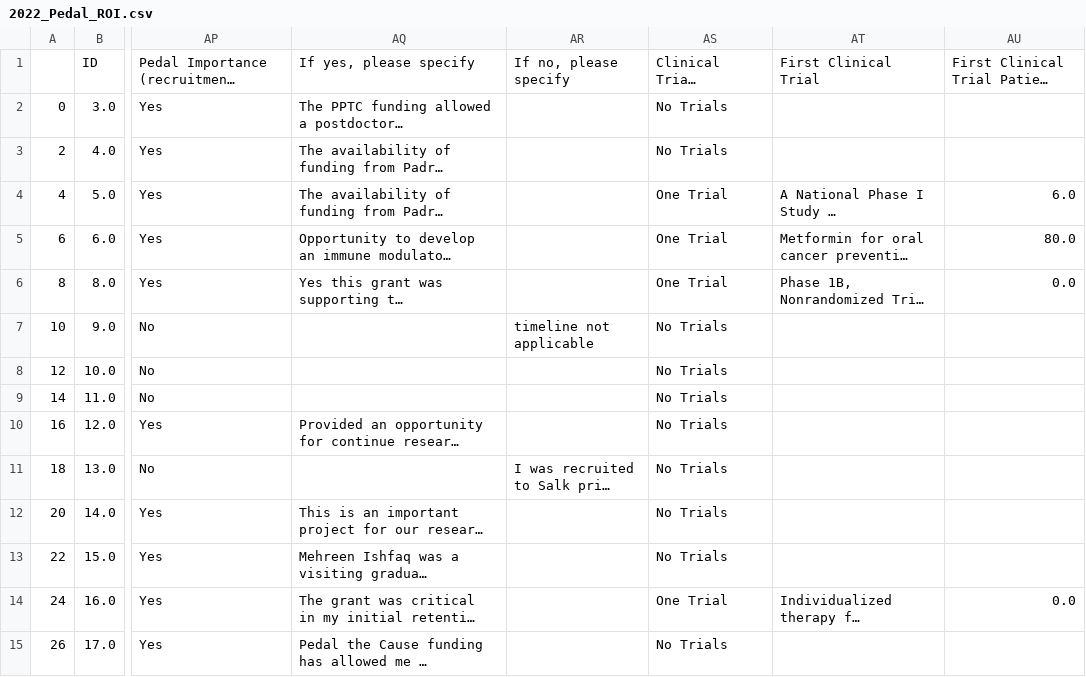
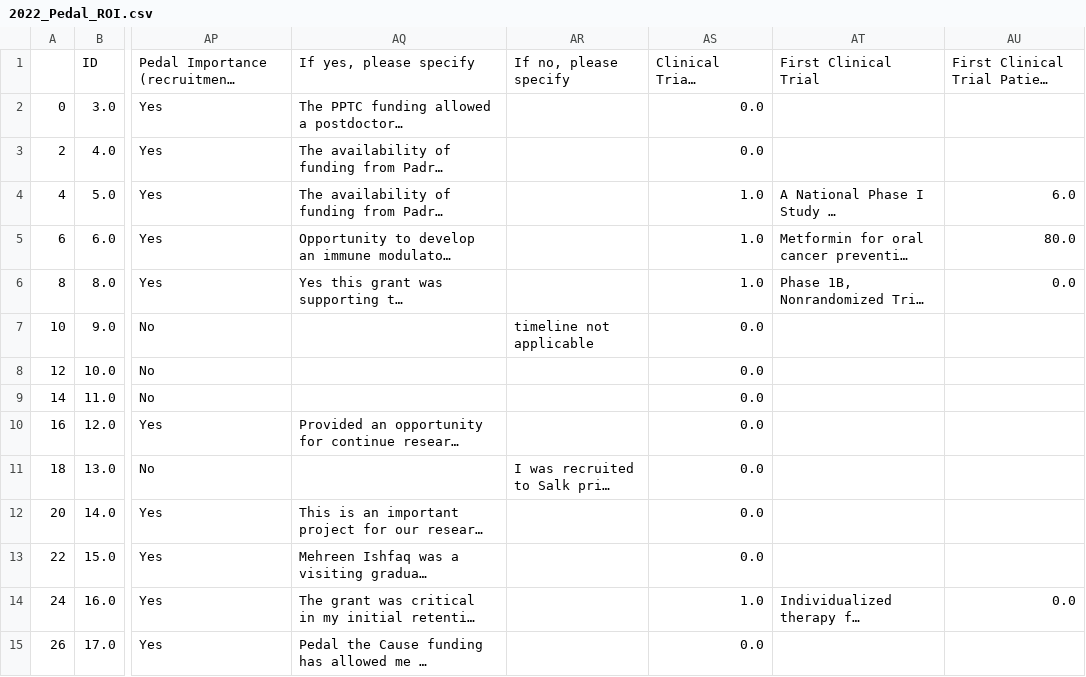
Before and after one commit to lucienqchen/curebound, a CSV file: curebound/data/interim/2022_Pedal_ROI.csv, drawn as a sheet; only a part is shown, gaps mark what is left out; long unchanged cells end in …; the diff covers the shown part only; the diff names each change by its address in the sheet, - before the commit and + after, or states it on an @@ line.

```diff
--- a/curebound/data/interim/2022_Pedal_ROI.csv
+++ b/curebound/data/interim/2022_Pedal_ROI.csv
-AS2:AS3: No Trials
+AS2:AS3: 0.0
-AS4:AS6: One Trial
+AS4:AS6: 1.0
-AS7:AS13: No Trials
+AS7:AS13: 0.0
-AS14: One Trial
+AS14: 1.0
-AS15: No Trials
+AS15: 0.0
```
Also changed, not shown: 176 edited cells elsewhere in this file, 5 other files.
